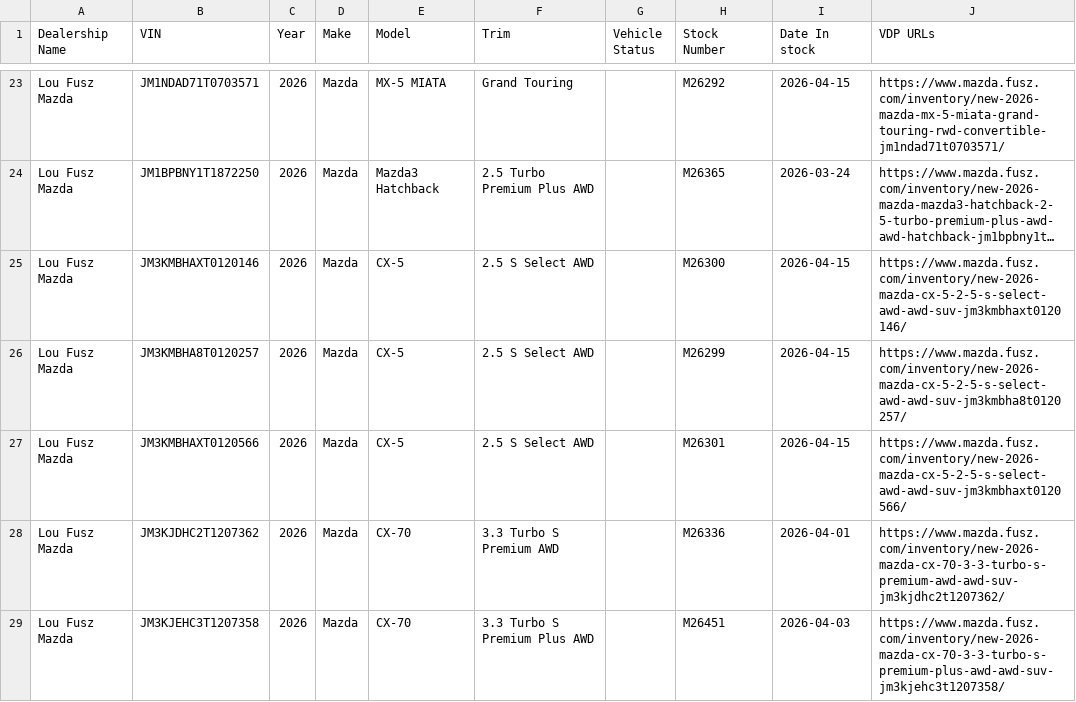
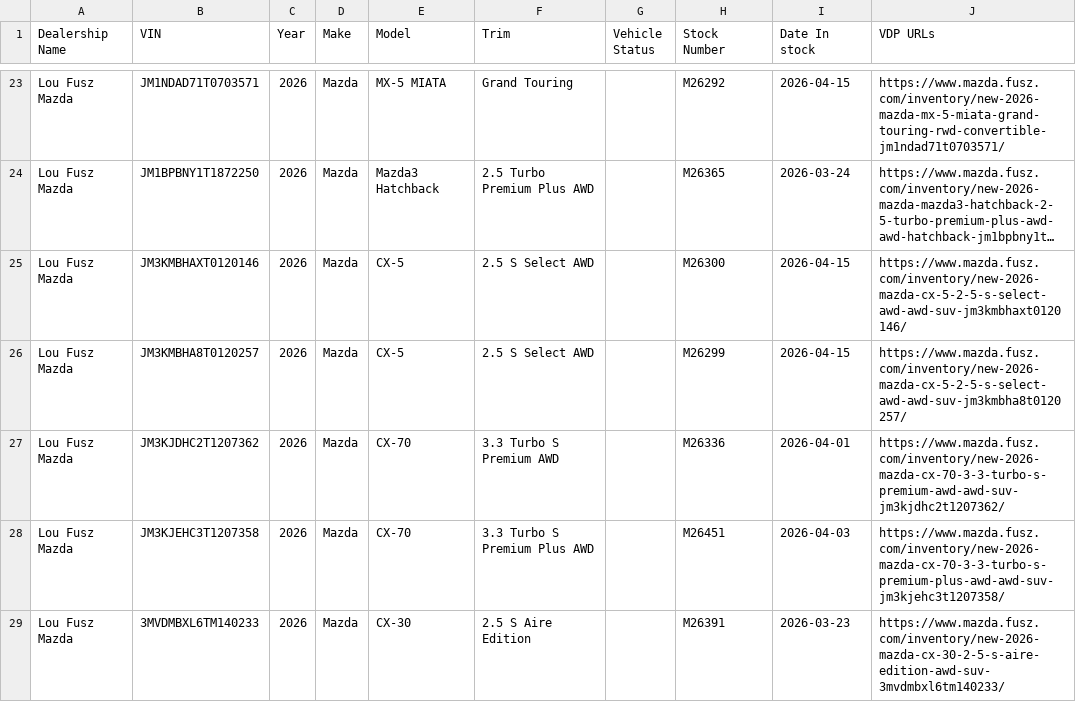
Before and after one commit to JnuruFusz/-lou-fusz-2027-model-pipeline, a CSV file: data/LouFuszMazda.csv, drawn as a sheet; only a part is shown, gaps mark what is left out; the shorter side is filled out with more unchanged rows; long unchanged cells end in …; the diff covers the shown part only.

```diff
--- a/data/LouFuszMazda.csv
+++ b/data/LouFuszMazda.csv
@@ -26,3 +26,2 @@
 "Lou Fusz Mazda",JM3KMBHA8T0120257,2026,Mazda,CX-5,"2.5 S Select AWD",,M26299,2026-04-15,https://www.mazda.fusz.com/inventory/new-2026-mazda-cx-5-2-5-s-select-awd-awd-suv-jm3kmbha8t0120257/
-"Lou Fusz Mazda",JM3KMBHAXT0120566,2026,Mazda,CX-5,"2.5 S Select AWD",,M26301,2026-04-15,https://www.mazda.fusz.com/inventory/new-2026-mazda-cx-5-2-5-s-select-awd-awd-suv-jm3kmbhaxt0120566/
 "Lou Fusz Mazda",JM3KJDHC2T1207362,2026,Mazda,CX-70,"3.3 Turbo S Premium AWD",,M26336,2026-04-01,https://www.mazda.fusz.com/inventory/new-2026-mazda-cx-70-3-3-turbo-s-premium-awd-awd-suv-jm3kjdhc2t1207362/
```
Also changed, not shown: 9 removed rows and 14 edited cells elsewhere in this file, data/KIAEvansville.csv, data/KIAMoline.csv, 14 other files.
